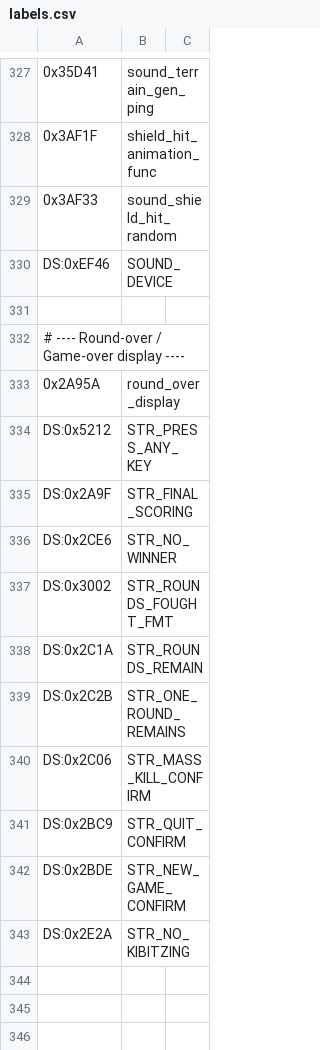
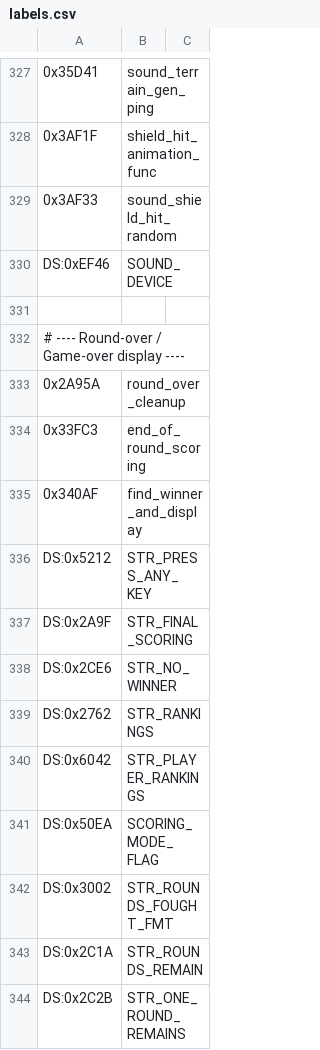
Before and after one commit to vgrichina/scorched-earth, a CSV file: disasm/labels.csv, drawn as a sheet; only a part is shown, gaps mark what is left out; the shorter side is filled out with more unchanged rows.

Commit message:
RE loop session 44: Investigate round-over winner display format: **RESOLVED — just player name, no "wins!" suffix**. The MZ-relocated far call at file 0x2A98C (`call far 0x0000:0x164F`) resolves to `farfree()` (Borland CRT at loaded offset 0x164F → file 0x804F → thunk chain → heap free at 0x09C36) — it frees the bitmap buffer at DS:0x5104, NOT a display function. The actual winner display is in the end-of-round scoring function at file 0x33FC3 (seg 2CBF:09D3). Winner-finding loop at 0x340AF: iterates all players, finds last alive (di = player index from sub_struct[+0x18] alive check). If di==-1 (all dead): displays "No Winner" (DS:0x2CE6) in highlight color (DS:EF22). If winner found: sets text color to player's color (sub_struct[di\*0xCA + 0x1A] via `store_sky_base_index`), then displays the player's **name string only** (far ptr from sub_struct[+0xB6]/[+0xB8]) via `text_display` (0x4589:0x0684) at HUD position (DS:E9DC, DS:518E). No "wins!", no "%s wins", no suffix — just the bare player name. DS:0x50EA==0 path uses sub_struct name pointer directly; DS:0x50EA!=0 path uses sorted table at DS:0xE1F2 (22-byte stride entries). Web port fixed: removed `' wins!'` suffix from main.js:249. **Files**: main.js

```diff
--- a/disasm/labels.csv
+++ b/disasm/labels.csv
@@ -332,3 +332,5 @@ DS:0xEF46,SOUND_DEVICE
 # ---- Round-over / Game-over display ----
-0x2A95A,round_over_display
+0x2A95A,round_over_cleanup
+0x33FC3,end_of_round_scoring
+0x340AF,find_winner_and_display
 DS:0x5212,STR_PRESS_ANY_KEY
@@ -336,2 +338,5 @@ DS:0x2A9F,STR_FINAL_SCORING
 DS:0x2CE6,STR_NO_WINNER
+DS:0x2762,STR_RANKINGS
+DS:0x6042,STR_PLAYER_RANKINGS
+DS:0x50EA,SCORING_MODE_FLAG
 DS:0x3002,STR_ROUNDS_FOUGHT_FMT
```
Also changed, not shown: 2 other files.
